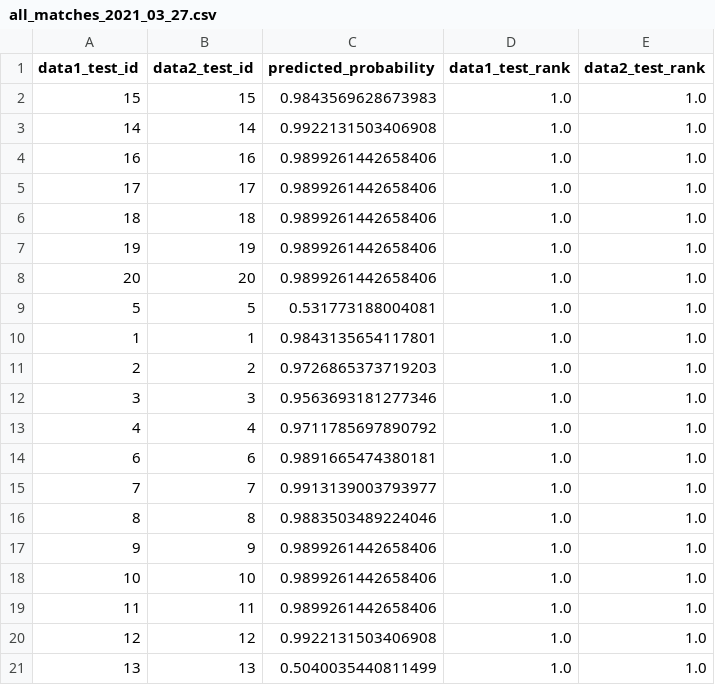
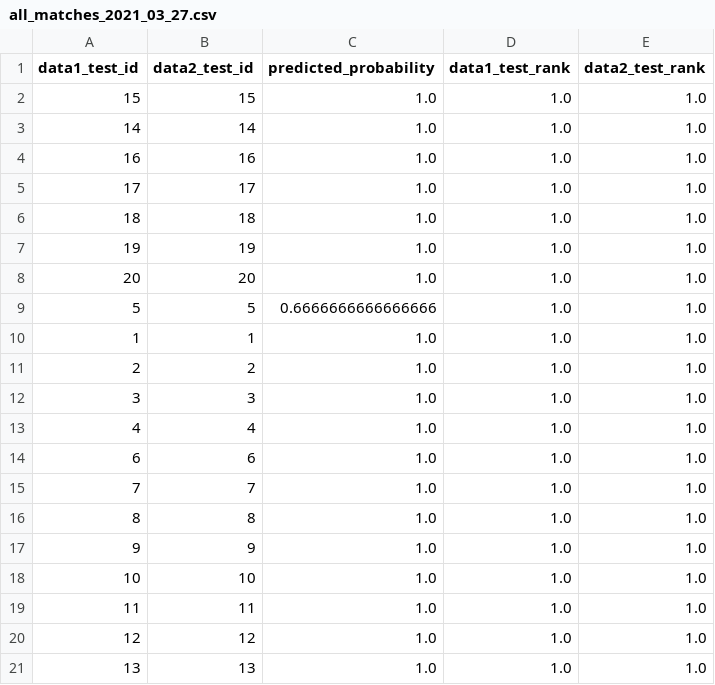
Before and after one commit to hykennethlai/MAMBA2-modified, a CSV file: output/all_matches_2021_03_27.csv, drawn as a sheet.

Commit message:
fixed X_hdr not showing correct column names

```diff
--- a/output/all_matches_2021_03_27.csv
+++ b/output/all_matches_2021_03_27.csv
@@ -1,21 +1,21 @@
 data1_test_id,data2_test_id,predicted_probability,data1_test_rank,data2_test_rank
-15,15,0.9843569628673983,1.0,1.0
-14,14,0.9922131503406908,1.0,1.0
-16,16,0.9899261442658406,1.0,1.0
-17,17,0.9899261442658406,1.0,1.0
-18,18,0.9899261442658406,1.0,1.0
-19,19,0.9899261442658406,1.0,1.0
-20,20,0.9899261442658406,1.0,1.0
-5,5,0.531773188004081,1.0,1.0
-1,1,0.9843135654117801,1.0,1.0
-2,2,0.9726865373719203,1.0,1.0
-3,3,0.9563693181277346,1.0,1.0
-4,4,0.9711785697890792,1.0,1.0
-6,6,0.9891665474380181,1.0,1.0
-7,7,0.9913139003793977,1.0,1.0
-8,8,0.9883503489224046,1.0,1.0
-9,9,0.9899261442658406,1.0,1.0
-10,10,0.9899261442658406,1.0,1.0
-11,11,0.9899261442658406,1.0,1.0
-12,12,0.9922131503406908,1.0,1.0
-13,13,0.5040035440811499,1.0,1.0
+15,15,1.0,1.0,1.0
+14,14,1.0,1.0,1.0
+16,16,1.0,1.0,1.0
+17,17,1.0,1.0,1.0
+18,18,1.0,1.0,1.0
+19,19,1.0,1.0,1.0
+20,20,1.0,1.0,1.0
+5,5,0.6666666666666666,1.0,1.0
+1,1,1.0,1.0,1.0
+2,2,1.0,1.0,1.0
+3,3,1.0,1.0,1.0
+4,4,1.0,1.0,1.0
+6,6,1.0,1.0,1.0
+7,7,1.0,1.0,1.0
+8,8,1.0,1.0,1.0
+9,9,1.0,1.0,1.0
+10,10,1.0,1.0,1.0
+11,11,1.0,1.0,1.0
+12,12,1.0,1.0,1.0
+13,13,1.0,1.0,1.0
```
Also changed, not shown: output/clerical_review_candidates_2021_03_27.csv, 5 other files.
